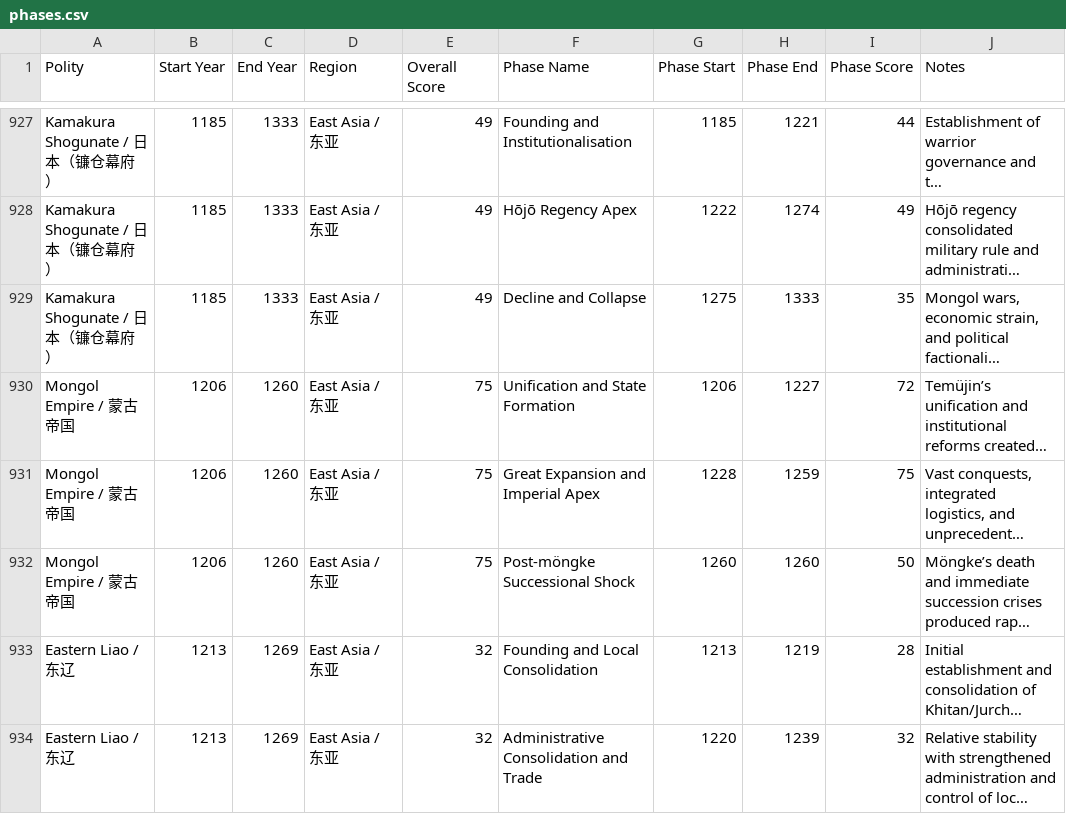
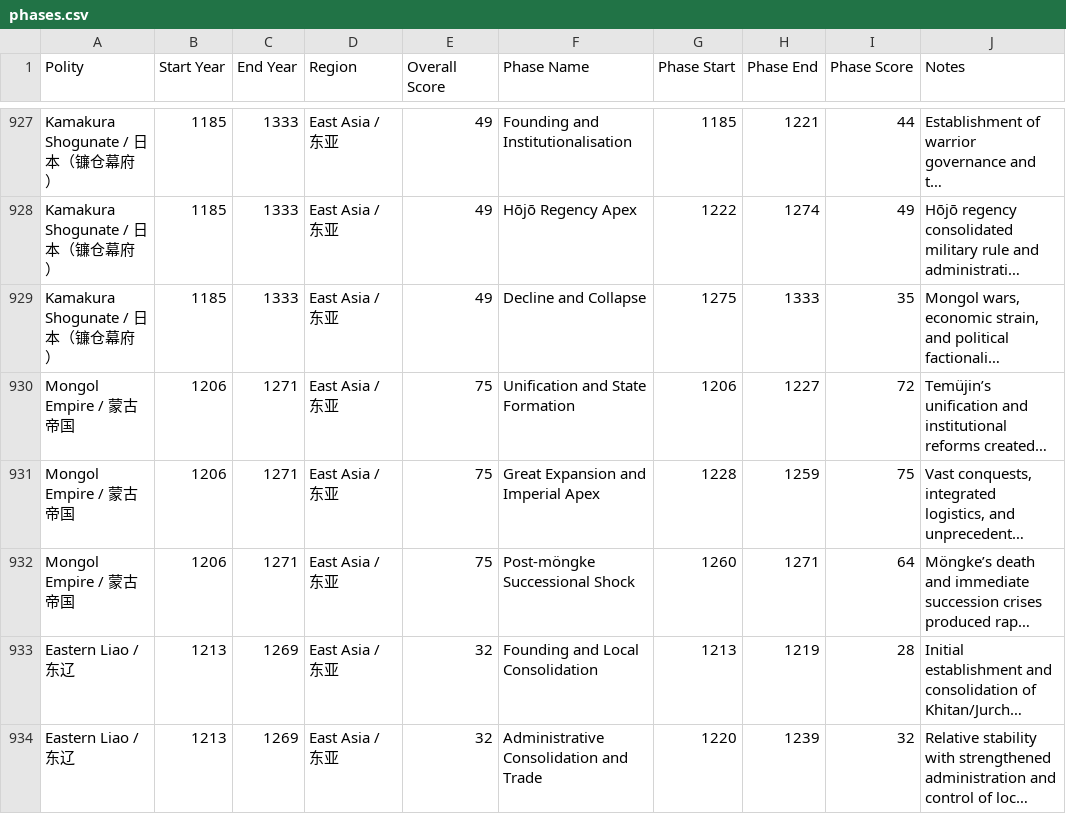
Before and after one commit to XuhuiJin1215/Historical-Polities, a CSV file: phases.csv, drawn as a sheet; only a part is shown, gaps mark what is left out; long unchanged cells end in …; the diff names each change by its address in the sheet, - before the commit and + after, or states it on an @@ line.

Commit message:
Updated Mongol Empire

```diff
--- a/phases.csv
+++ b/phases.csv
-C930:C932 (End Year): 1260
+C930:C932 (End Year): 1271
-H932 (Phase End): 1260
+H932 (Phase End): 1271
-I932 (Phase Score): 50
+I932 (Phase Score): 64
```
